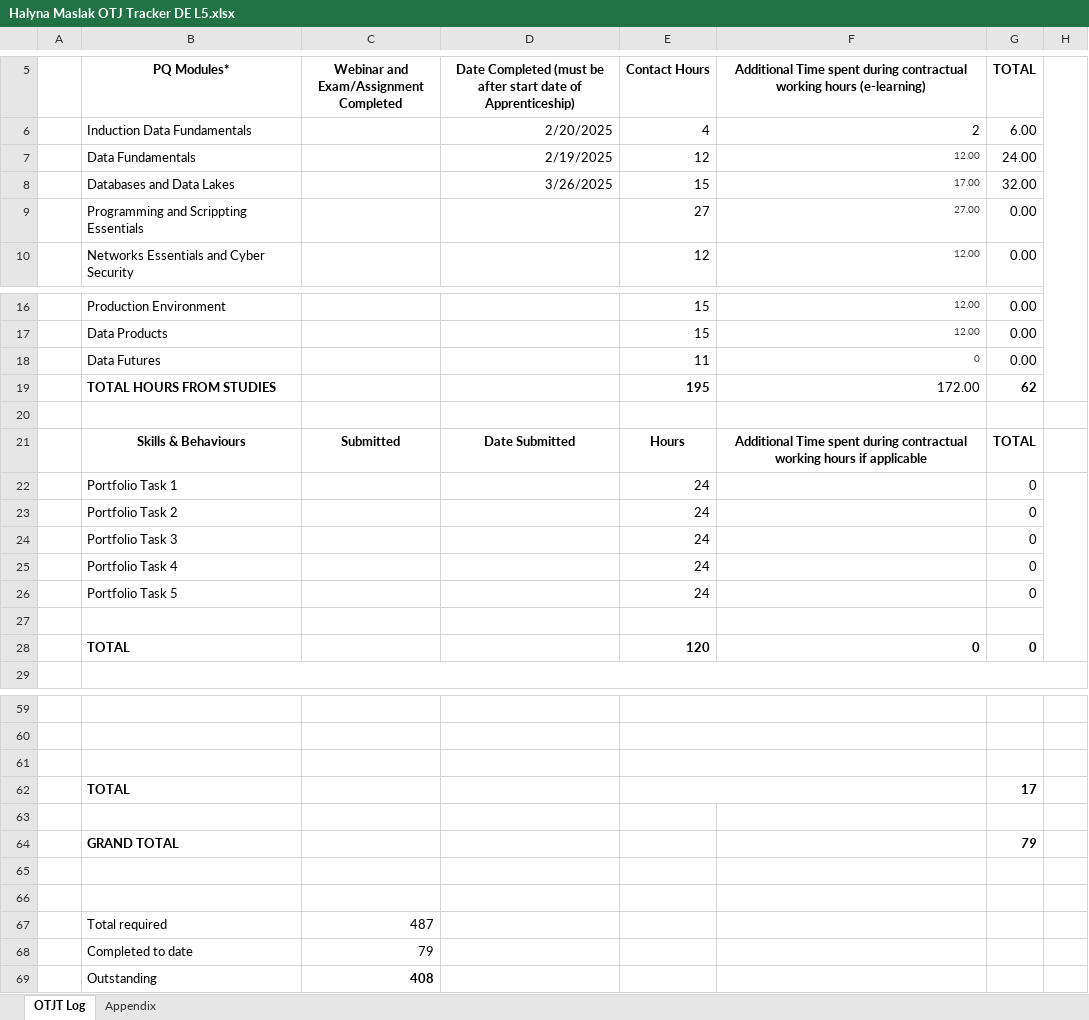
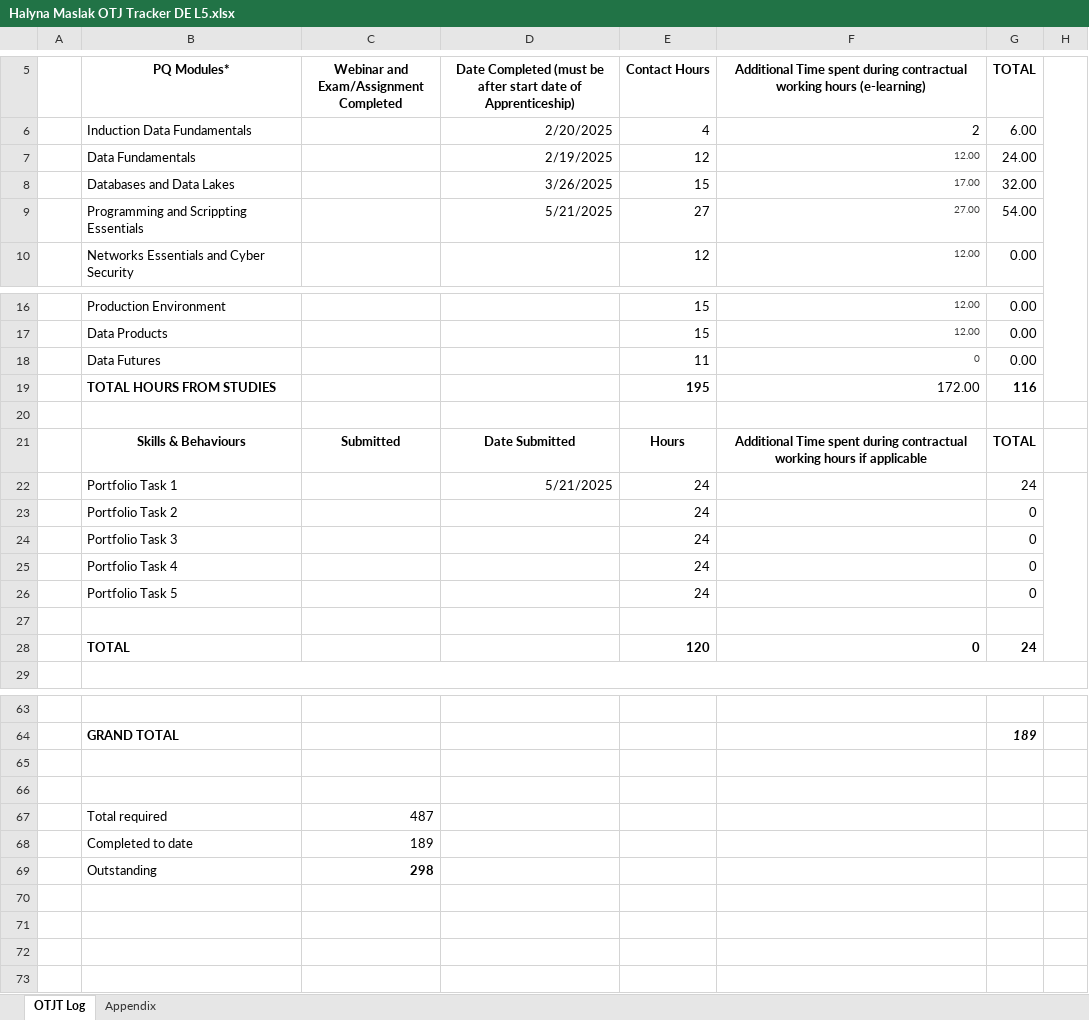
Before and after one commit to HalynaMaslak/Learning-Journal, an Excel workbook: Halyna Maslak OTJ Tracker DE L5.xlsx, sheet OTJT Log, drawn as a sheet; only a part is shown, gaps mark what is left out; values as stored, in another font and other column widths than the file's, no borders; removed rows and columns are numbered as before the commit, all else as after; the diff covers the shown part only; the diff names each change by its address in the sheet, - before the commit and + after, or states it on an @@ line.

```diff
--- a/Halyna Maslak OTJ Tracker DE L5.xlsx (sheet OTJT Log)
+++ b/Halyna Maslak OTJ Tracker DE L5.xlsx (sheet OTJT Log)
-D9: (empty)
+D9: 5/21/2025
-G9 (TOTAL): 0.00
+G9 (TOTAL): 54.00
-G19 (TOTAL): 62
+G19 (TOTAL): 116
-D22: (empty)
+D22: 5/21/2025
-G22 (TOTAL): 0
+G22 (TOTAL): 24
-G28 (TOTAL): 0
+G28 (TOTAL): 24
-E59:F59 merged
-row 64: (empty)
+row 64:  | GRAND TOTAL |  |  |  |  | 189
-E60:F60 merged
-row 61: (empty)
-row 62:  | TOTAL |  |  |  |  | 17
-row 63: (empty)
-row 64:  | GRAND TOTAL |  |  |  |  | 79
-C68: 79
+C68: 189
-C69: 408
+C69: 298
```
Also changed, not shown: 4 added rows and merged cells elsewhere in this sheet, 3 other files.
